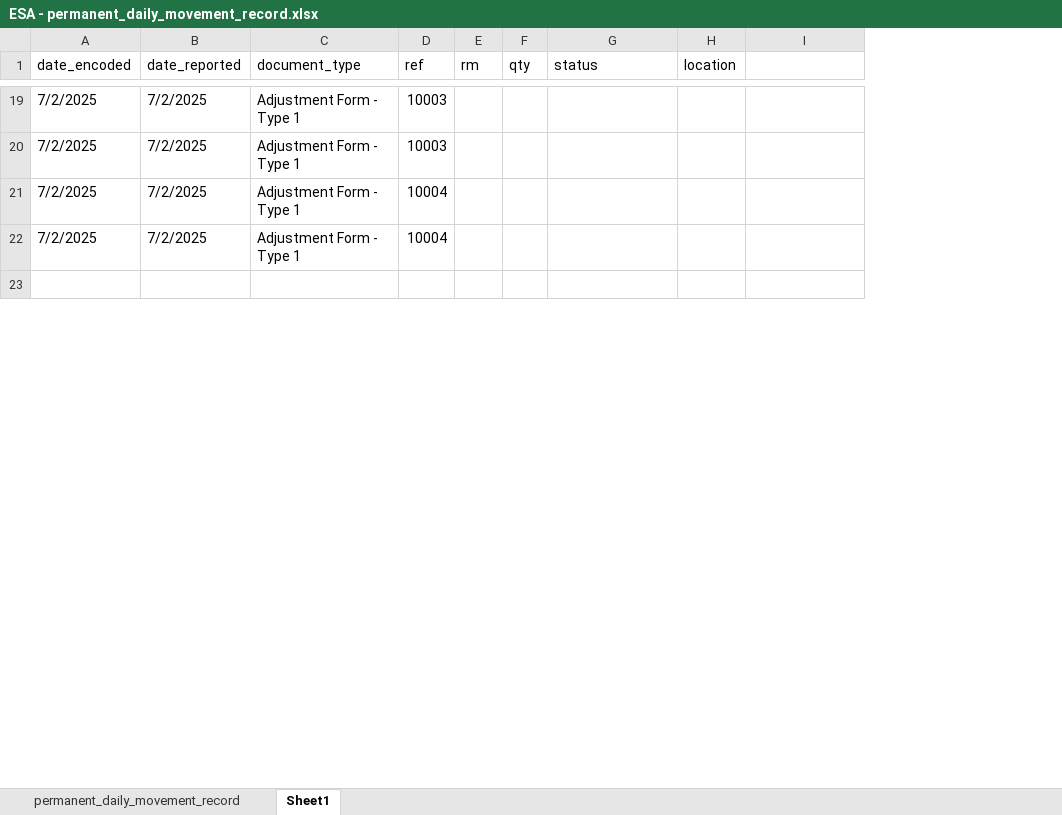
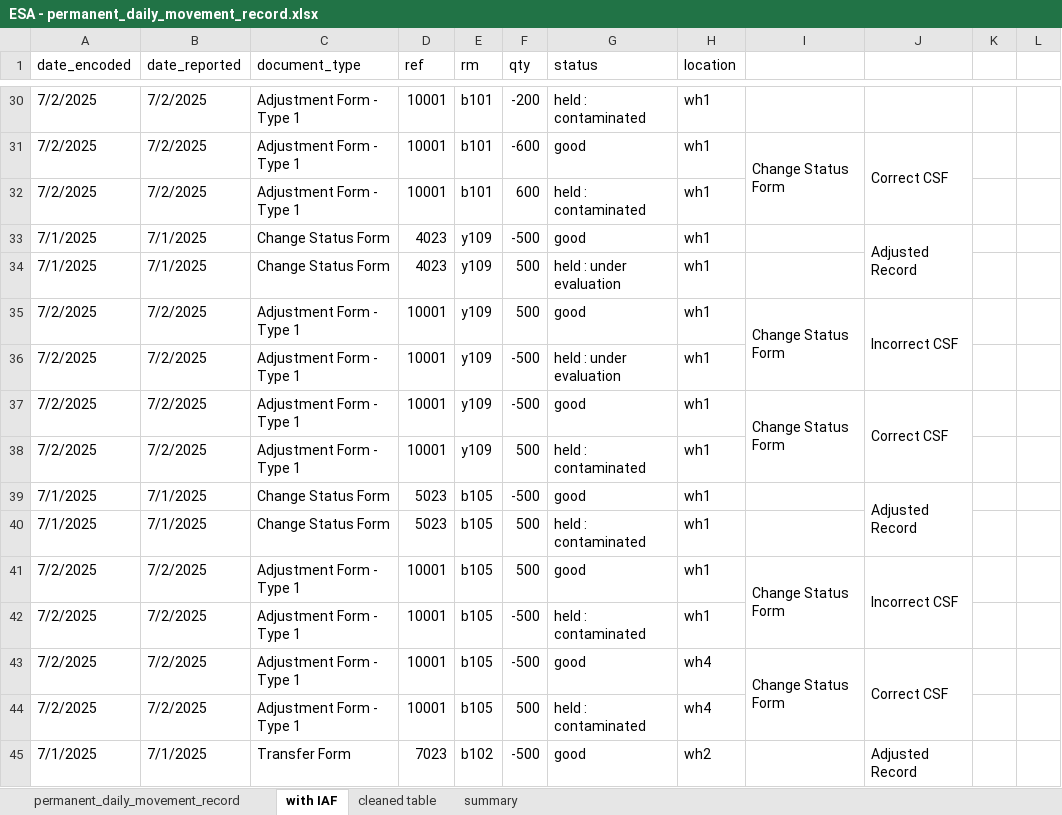
Before and after one commit to MBPI-Francis/DEPLOYMENT-WAREHOUSE-PROGRAM-BACKEND, an Excel workbook: ESA - permanent_daily_movement_record.xlsx, sheet with IAF, drawn as a sheet; only a part is shown, gaps mark what is left out; values as stored, in another font and other column widths than the file's, no cell formats; addresses are those after the commit; the diff covers the shown part only; the diff names each change by its address in the sheet, - before the commit and + after, or states it on an @@ line.

```diff
--- a/ESA - permanent_daily_movement_record.xlsx (sheet with IAF)
+++ b/ESA - permanent_daily_movement_record.xlsx (sheet with IAF)
-sheet tab: Sheet1
+sheet tab: with IAF
+sheet tab: cleaned table
+sheet tab: summary
+column J, row 39: Adjusted Record
+column K, empty
+column L, empty
-D30 (ref): 10003
+D30 (ref): 10001
-E30 (rm): (empty)
+E30 (rm): b101
-F30 (qty): (empty)
+F30 (qty): -200
-G30 (status): (empty)
+G30 (status): held : contaminated
-H30 (location): (empty)
+H30 (location): wh1
+row 31: 7/2/2025 | 7/2/2025 | Adjustment Form - Type 1 | 10001 | b101 | -600 | good | wh1 | Change Status Form | Correct CSF
-D32 (ref): 10003
+D32 (ref): 10001
-E32 (rm): (empty)
+E32 (rm): b101
-F32 (qty): (empty)
+F32 (qty): 600
-G32 (status): (empty)
+G32 (status): held : contaminated
-H32 (location): (empty)
+H32 (location): wh1
+row 33: 7/1/2025 | 7/1/2025 | Change Status Form | 4023 | y109 | -500 | good | wh1 |  | Adjusted Record
+row 34: 7/1/2025 | 7/1/2025 | Change Status Form | 4023 | y109 | 500 | held : under evaluation | wh1
+row 35: 7/2/2025 | 7/2/2025 | Adjustment Form - Type 1 | 10001 | y109 | 500 | good | wh1 | Change Status Form | Incorrect CSF
-D36 (ref): 10004
+D36 (ref): 10001
-E36 (rm): (empty)
+E36 (rm): y109
-F36 (qty): (empty)
+F36 (qty): -500
-G36 (status): (empty)
+G36 (status): held : under evaluation
-H36 (location): (empty)
+H36 (location): wh1
+row 37: 7/2/2025 | 7/2/2025 | Adjustment Form - Type 1 | 10001 | y109 | -500 | good | wh1 | Change Status Form | Correct CSF
-D38 (ref): 10004
+D38 (ref): 10001
-E38 (rm): (empty)
+E38 (rm): y109
-F38 (qty): (empty)
+F38 (qty): 500
-G38 (status): (empty)
+G38 (status): held : contaminated
-H38 (location): (empty)
+H38 (location): wh1
-row 39: (empty)
+row 39: 7/1/2025 | 7/1/2025 | Change Status Form | 5023 | b105 | -500 | good | wh1 |  | Adjusted Record
+row 40: 7/1/2025 | 7/1/2025 | Change Status Form | 5023 | b105 | 500 | held : contaminated | wh1
+row 41: 7/2/2025 | 7/2/2025 | Adjustment Form - Type 1 | 10001 | b105 | 500 | good | wh1 | Change Status Form | Incorrect CSF
+row 42: 7/2/2025 | 7/2/2025 | Adjustment Form - Type 1 | 10001 | b105 | -500 | held : contaminated | wh1
+row 43: 7/2/2025 | 7/2/2025 | Adjustment Form - Type 1 | 10001 | b105 | -500 | good | wh4 | Change Status Form | Correct CSF
+row 44: 7/2/2025 | 7/2/2025 | Adjustment Form - Type 1 | 10001 | b105 | 500 | held : contaminated | wh4
+row 45: 7/1/2025 | 7/1/2025 | Transfer Form | 7023 | b102 | -500 | good | wh2 |  | Adjusted Record
```
Also changed, not shown: 57 added rows, 1 removed row and 26 edited cells elsewhere in this sheet, cell formats, 1 other file.
